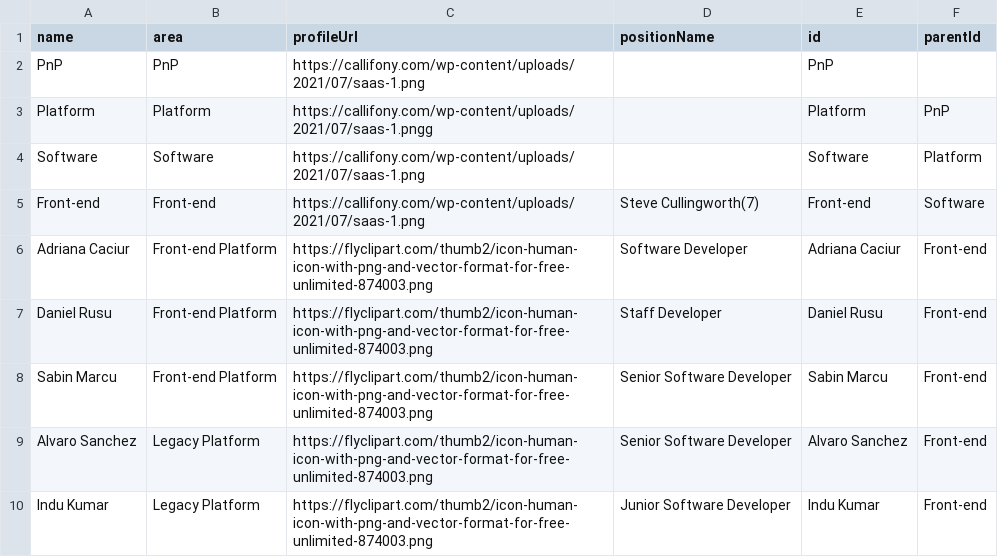
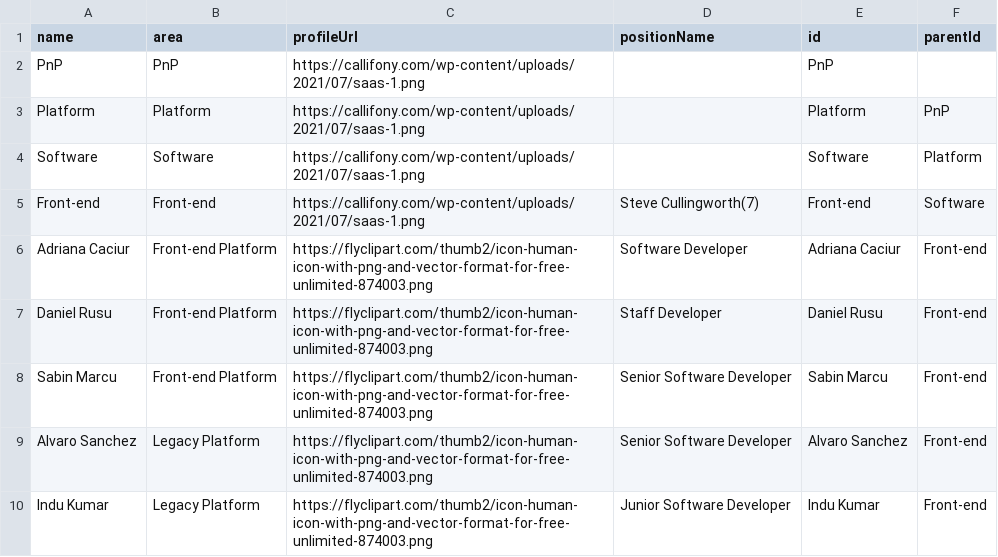
Before and after one commit to lleiguo/gscript, a CSV file: planning/extreme_immediate.csv, drawn as a sheet; only a part is shown.

Commit message:
add org only chart

```diff
--- a/planning/extreme_immediate.csv
+++ b/planning/extreme_immediate.csv
@@ -2,3 +2,3 @@ name,area,profileUrl,positionName,id,parentId
 PnP,PnP,https://callifony.com/wp-content/uploads/2021/07/saas-1.png,,PnP,
-Platform,Platform,https://callifony.com/wp-content/uploads/2021/07/saas-1.pngg,,Platform,PnP
+Platform,Platform,https://callifony.com/wp-content/uploads/2021/07/saas-1.png,,Platform,PnP
 Software,Software,https://callifony.com/wp-content/uploads/2021/07/saas-1.png,,Software,Platform
```
